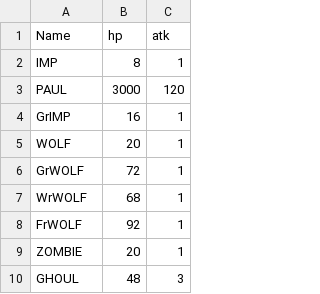
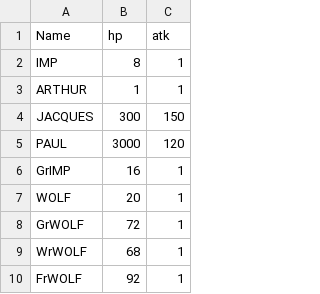
Before and after one commit to ArthurJRR/piscine, a CSV file: Piscine/Assets/Settings/General.csv, drawn as a sheet; only a part is shown; the shorter side is filled out with more unchanged rows; the diff names each change by its address in the sheet, - before the commit and + after, or states it on an @@ line.

```diff
--- a/Piscine/Assets/Settings/General.csv
+++ b/Piscine/Assets/Settings/General.csv
+row 3: ARTHUR | 1 | 1
+row 4: JACQUES | 300 | 150
```
Also changed, not shown: 32 other files.
